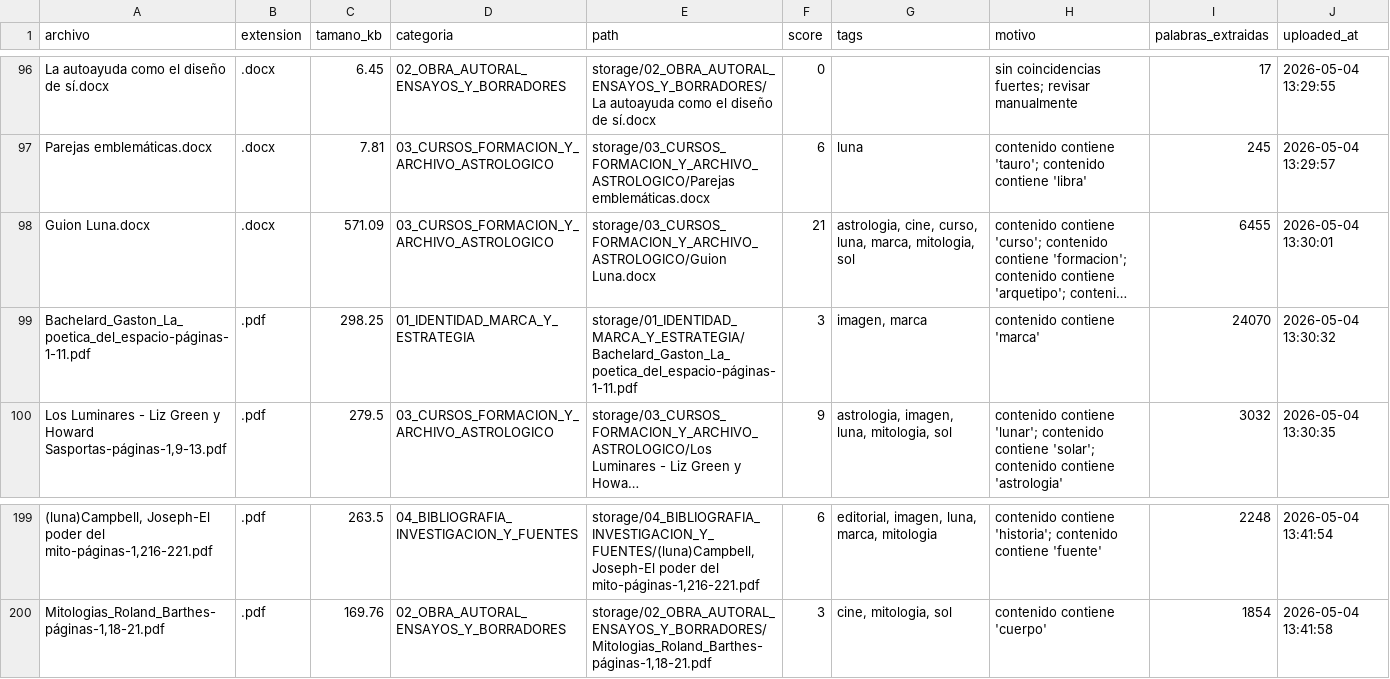
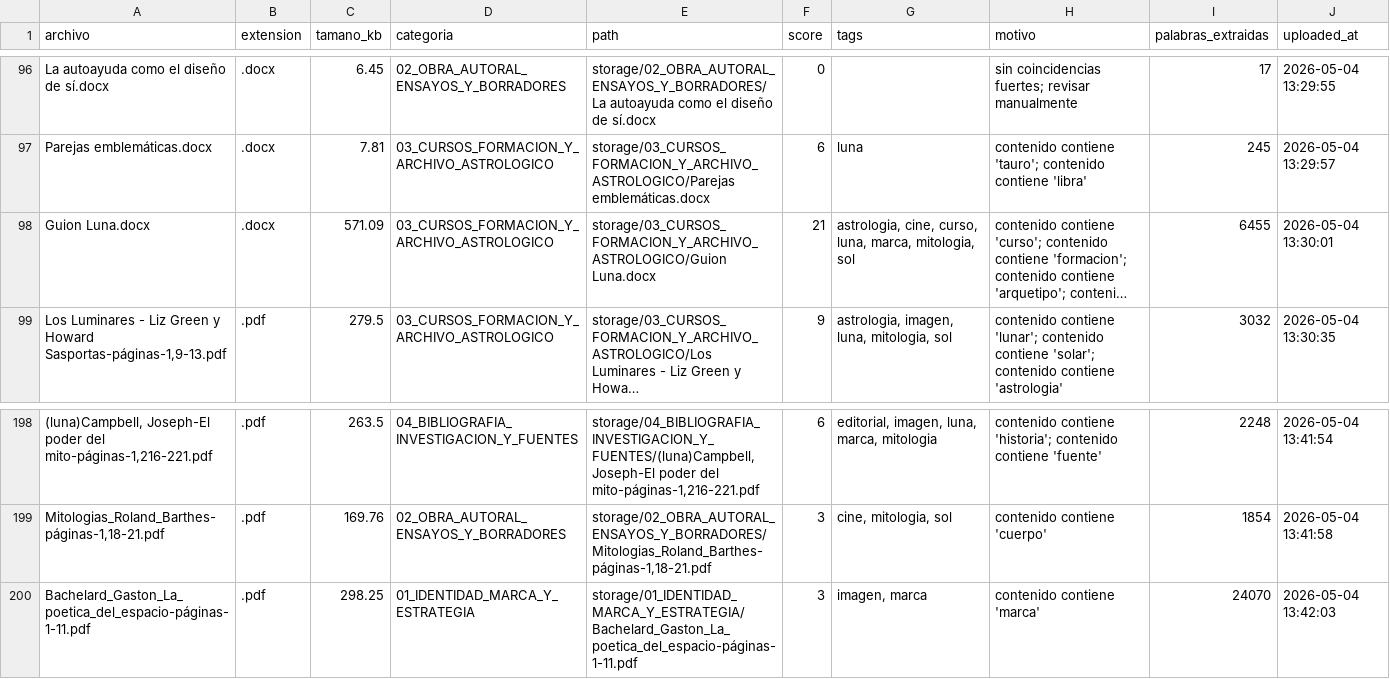
Before and after one commit to brandatta/casamatriz, a CSV file: data/inventory.csv, drawn as a sheet; only a part is shown, gaps mark what is left out; long unchanged cells end in …; removed rows and columns are numbered as before the commit, all else as after; the diff names each change by its address in the sheet, - before the commit and + after, or states it on an @@ line.

Commit message:
Actualizar inventario Casa Matriz

```diff
--- a/data/inventory.csv
+++ b/data/inventory.csv
-row 99: Bachelard_Gaston_La_poetica_del_espacio-páginas-1-11.pdf | .pdf | 298.25 | 01_IDENTIDAD_MARCA_Y_ESTRATEGIA | storage/01_IDENTIDAD_MARCA_Y_ESTRATEGIA/Bachelard_Gaston_La_poetica_del_espacio-páginas-1-11.pdf | 3 | imagen, marca | contenido contiene 'marca' | 24070 | 2026-05-04 13:30:32
+row 200: Bachelard_Gaston_La_poetica_del_espacio-páginas-1-11.pdf | .pdf | 298.25 | 01_IDENTIDAD_MARCA_Y_ESTRATEGIA | storage/01_IDENTIDAD_MARCA_Y_ESTRATEGIA/Bachelard_Gaston_La_poetica_del_espacio-páginas-1-11.pdf | 3 | imagen, marca | contenido contiene 'marca' | 24070 | 2026-05-04 13:42:03
```
